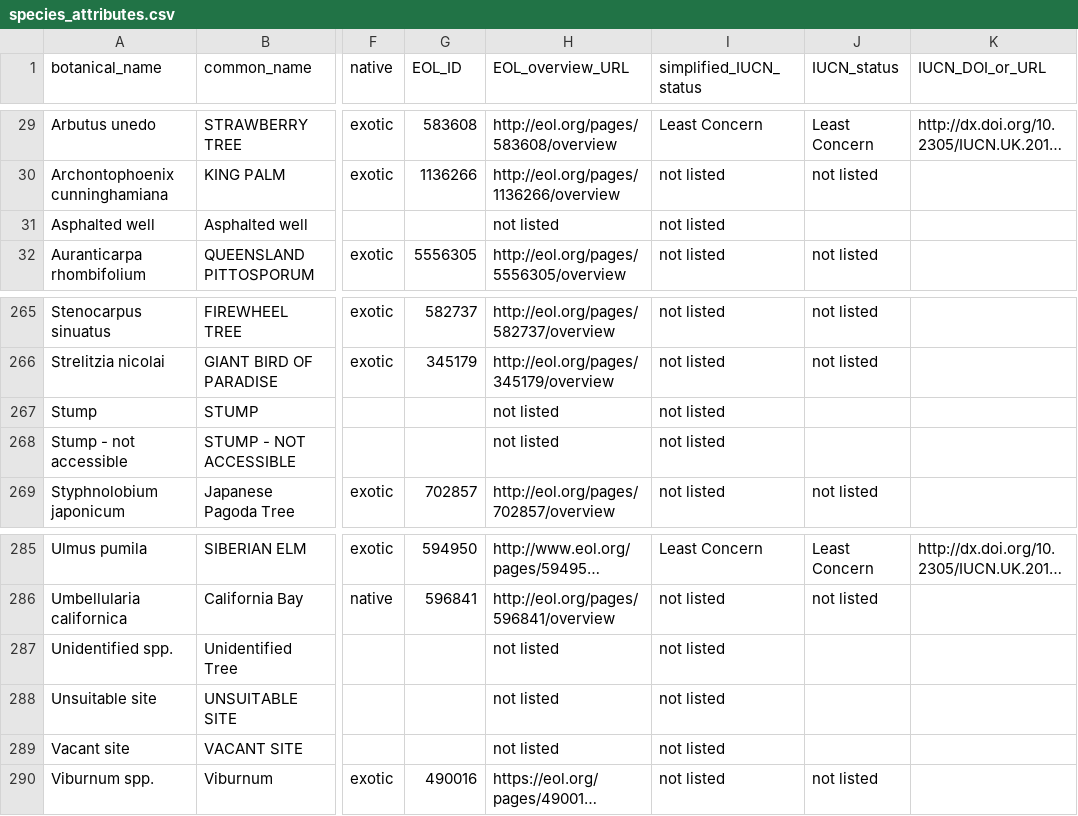
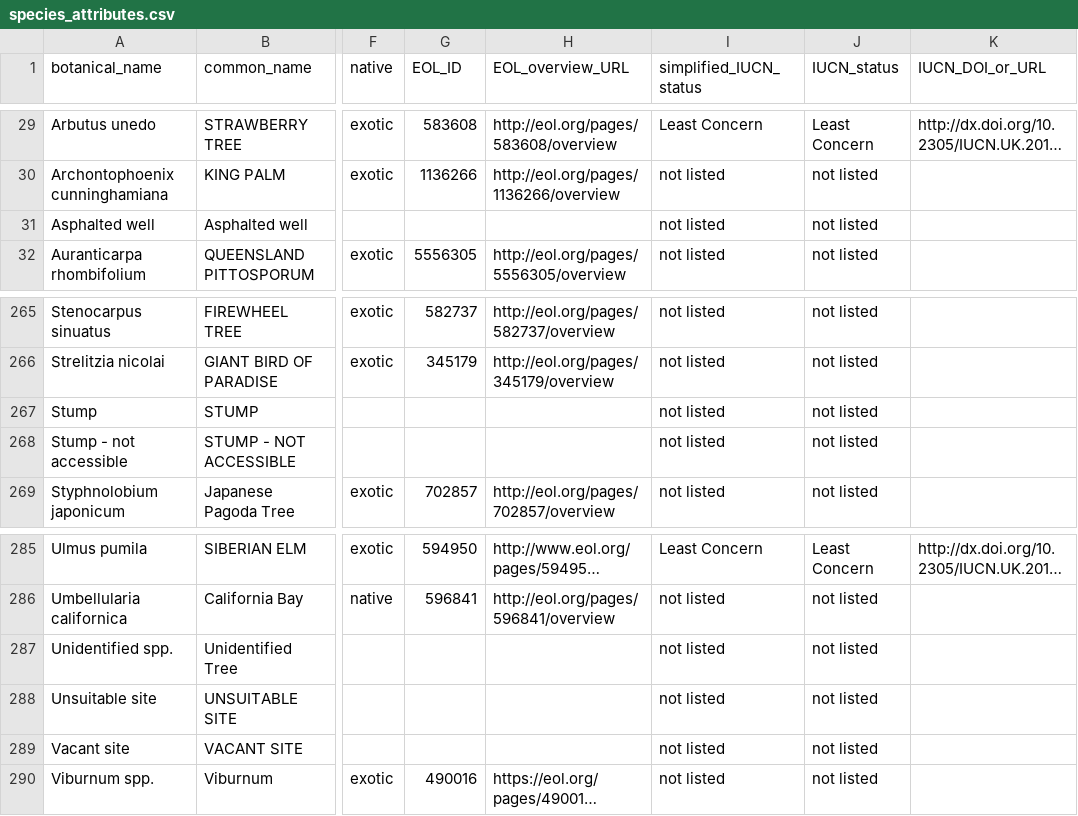
Before and after one commit to Public-Tree-Map/public-tree-map-data-pipeline, a CSV file: data/species_attributes.csv, drawn as a sheet; only a part is shown, gaps mark what is left out; long unchanged cells end in …; the diff names each change by its address in the sheet, - before the commit and + after, or states it on an @@ line.

Commit message:
add (blank) rows to csv for vacant sites

```diff
--- a/data/species_attributes.csv
+++ b/data/species_attributes.csv
-H31 (EOL_overview_URL): not listed
+H31 (EOL_overview_URL): (empty)
-J31 (IUCN_status): (empty)
+J31 (IUCN_status): not listed
-H267:H268 (EOL_overview_URL): not listed
+H267:H268 (EOL_overview_URL): (empty)
-J267:J268 (IUCN_status): (empty)
+J267:J268 (IUCN_status): not listed
-H287:H289 (EOL_overview_URL): not listed
+H287:H289 (EOL_overview_URL): (empty)
-J287:J289 (IUCN_status): (empty)
+J287:J289 (IUCN_status): not listed
```
